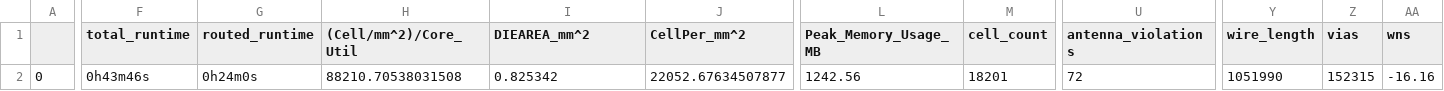
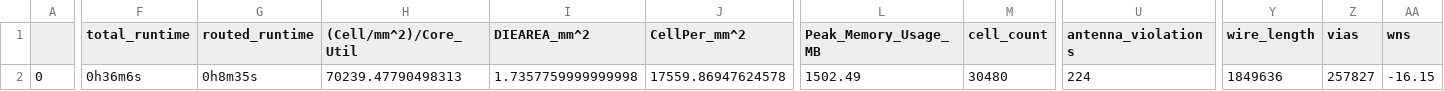
Before and after one commit to pwang7/caravel_user_project, a CSV file: signoff/axi_dma/final_summary_report.csv, drawn as a sheet; only a part is shown, gaps mark what is left out; the diff covers the shown part only; the diff names each change by its address in the sheet, - before the commit and + after, or states it on an @@ line.

```diff
--- a/signoff/axi_dma/final_summary_report.csv
+++ b/signoff/axi_dma/final_summary_report.csv
-F2 (total_runtime): 0h43m46s
+F2 (total_runtime): 0h36m6s
-G2 (routed_runtime): 0h24m0s
+G2 (routed_runtime): 0h8m35s
-H2 ((Cell/mm^2)/Core_Util): 88210.70538031508
+H2 ((Cell/mm^2)/Core_Util): 70239.47790498313
-I2 (DIEAREA_mm^2): 0.825342
+I2 (DIEAREA_mm^2): 1.7357759999999998
-J2 (CellPer_mm^2): 22052.67634507877
+J2 (CellPer_mm^2): 17559.86947624578
-L2 (Peak_Memory_Usage_MB): 1242.56
+L2 (Peak_Memory_Usage_MB): 1502.49
-M2 (cell_count): 18201
+M2 (cell_count): 30480
-U2 (antenna_violations): 72
+U2 (antenna_violations): 224
-Y2 (wire_length): 1051990
+Y2 (wire_length): 1849636
-Z2 (vias): 152315
+Z2 (vias): 257827
-AA2 (wns): -16.16
+AA2 (wns): -16.15
```
Also changed, not shown: 36 edited cells elsewhere in this file, signoff/user_project_wrapper/final_summary_report.csv, 36 other files.
